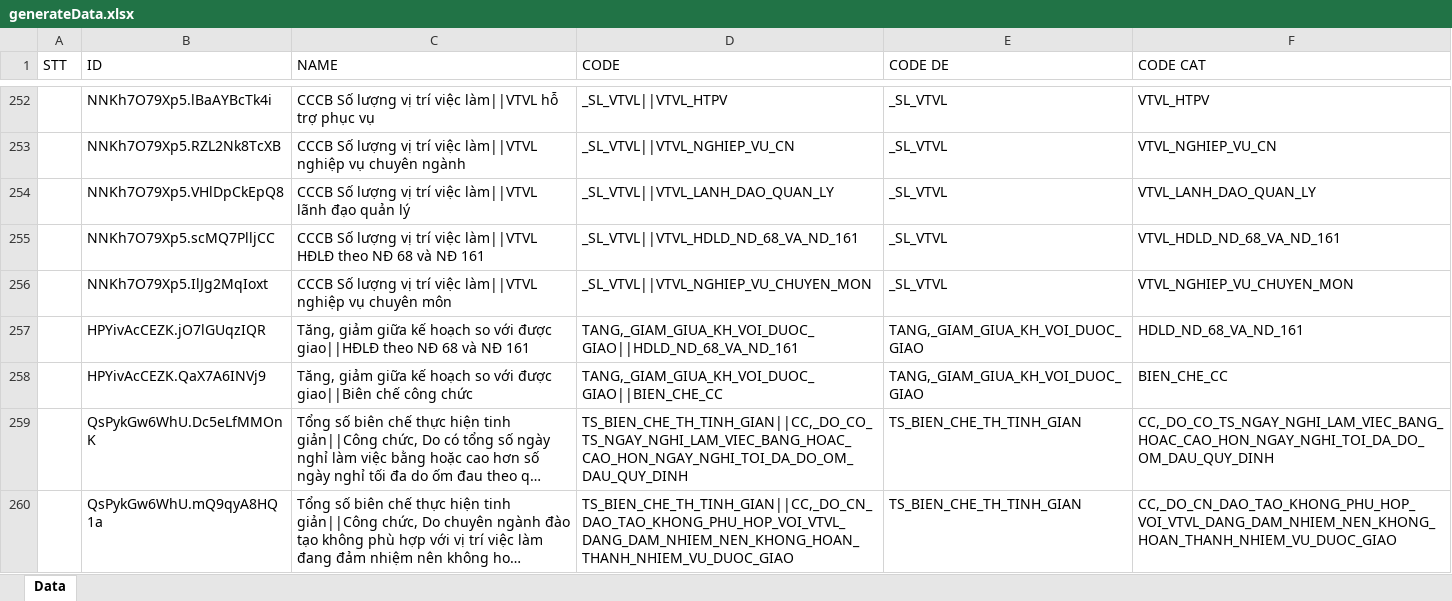
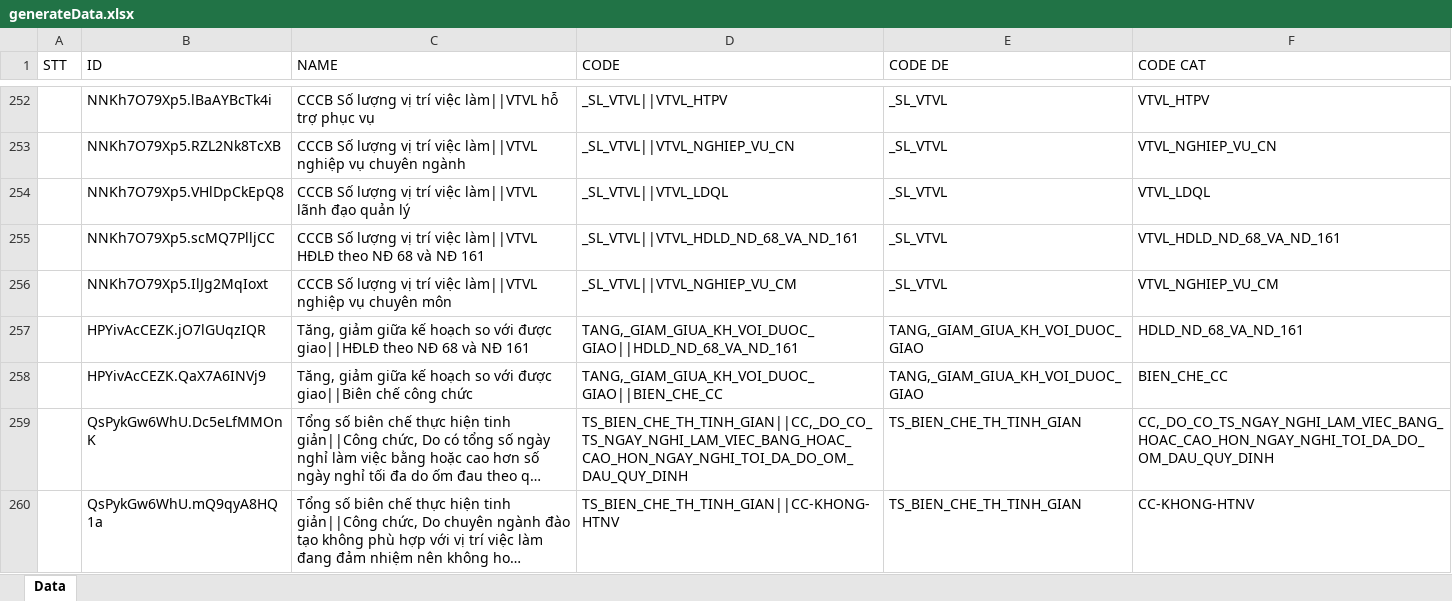
Before and after one commit to anhthkt/DHIS2, an Excel workbook: generateData.xlsx, sheet Data, drawn as a sheet; only a part is shown, gaps mark what is left out; long unchanged cells end in …; values as stored, in another font and other column widths than the file's, no borders; the diff covers the shown part only; the diff names each change by its address in the sheet, - before the commit and + after, or states it on an @@ line.

```diff
--- a/generateData.xlsx (sheet Data)
+++ b/generateData.xlsx (sheet Data)
-D254 (CODE): _SL_VTVL||VTVL_LANH_DAO_QUAN_LY
+D254 (CODE): _SL_VTVL||VTVL_LDQL
-F254 (CODE CAT): VTVL_LANH_DAO_QUAN_LY
+F254 (CODE CAT): VTVL_LDQL
-D256 (CODE): _SL_VTVL||VTVL_NGHIEP_VU_CHUYEN_MON
+D256 (CODE): _SL_VTVL||VTVL_NGHIEP_VU_CM
-F256 (CODE CAT): VTVL_NGHIEP_VU_CHUYEN_MON
+F256 (CODE CAT): VTVL_NGHIEP_VU_CM
-D260 (CODE): TS_BIEN_CHE_TH_TINH_GIAN||CC,_DO_CN_DAO_TAO_KHONG_PHU_HOP_VOI_VTVL_DANG_DAM_NHIEM_NEN_KHONG_HOAN_THANH_NHIEM_VU_DUOC_GIAO
+D260 (CODE): TS_BIEN_CHE_TH_TINH_GIAN||CC-KHONG-HTNV
-F260 (CODE CAT): CC,_DO_CN_DAO_TAO_KHONG_PHU_HOP_VOI_VTVL_DANG_DAM_NHIEM_NEN_KHONG_HOAN_THANH_NHIEM_VU_DUOC_GIAO
+F260 (CODE CAT): CC-KHONG-HTNV
```
Also changed, not shown: 282 edited cells elsewhere in this sheet, 4 other files.
